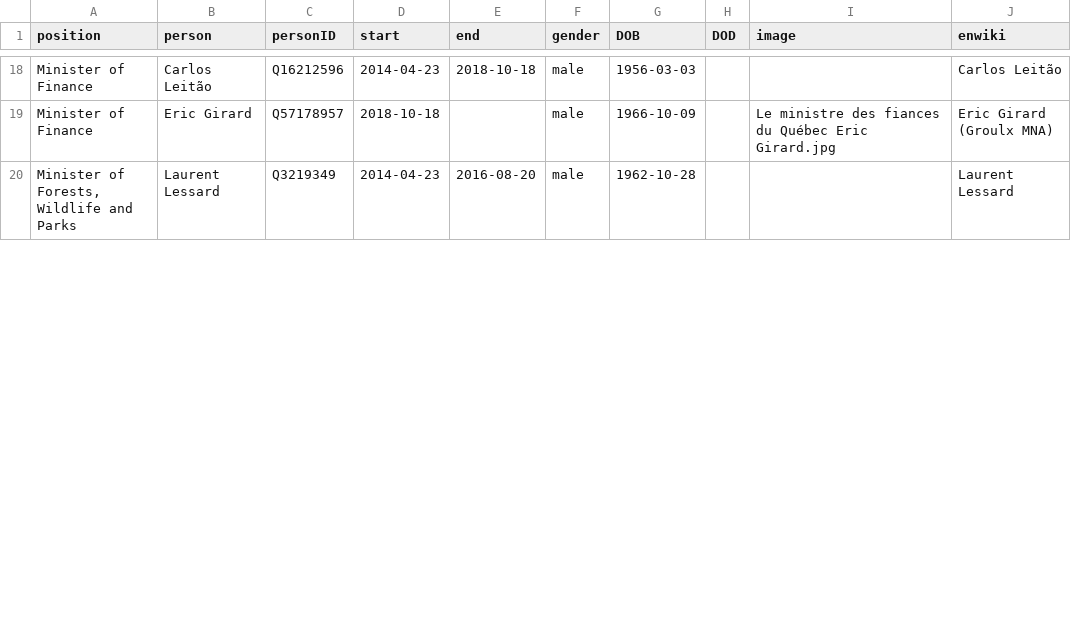
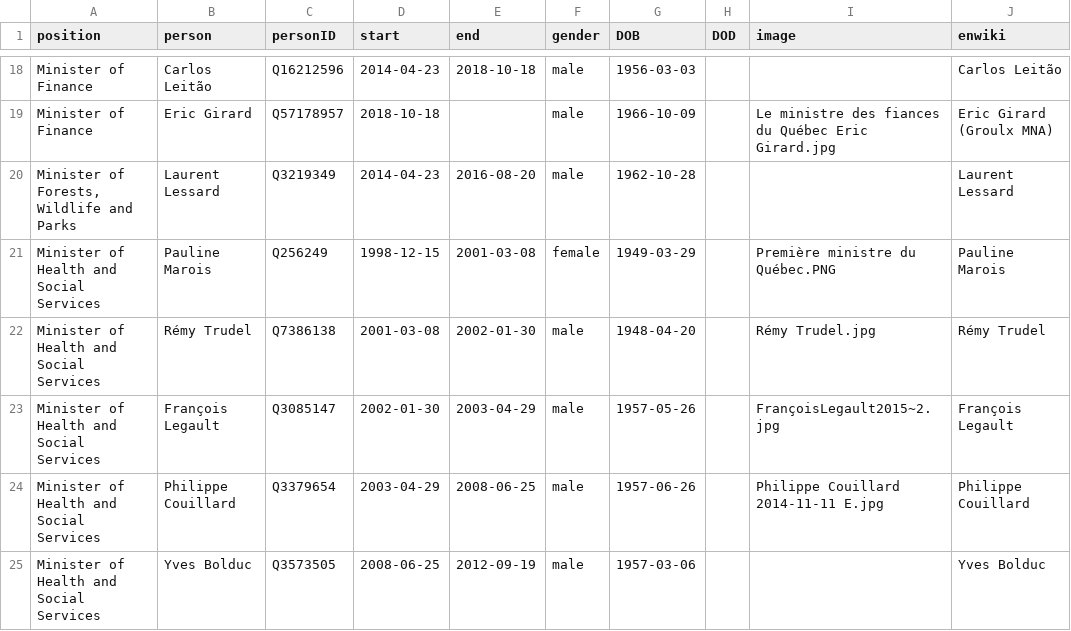
Before and after one commit to every-politician-scrapers/canada-cabinet, a CSV file: html/holders21.csv, drawn as a sheet; only a part is shown, gaps mark what is left out; the diff covers the shown part only.

```diff
--- a/html/holders21.csv
+++ b/html/holders21.csv
@@ -20 +20,6 @@ Minister of Finance,Eric Girard,Q57178957,2018-10-18,,male,1966-10-09,,Le minist
 "Minister of Forests, Wildlife and Parks",Laurent Lessard,Q3219349,2014-04-23,2016-08-20,male,1962-10-28,,,Laurent Lessard
+Minister of Health and Social Services,Pauline Marois,Q256249,1998-12-15,2001-03-08,female,1949-03-29,,Première ministre du Québec.PNG,Pauline Marois
+Minister of Health and Social Services,Rémy Trudel,Q7386138,2001-03-08,2002-01-30,male,1948-04-20,,Rémy Trudel.jpg,Rémy Trudel
+Minister of Health and Social Services,François Legault,Q3085147,2002-01-30,2003-04-29,male,1957-05-26,,FrançoisLegault2015~2.jpg,François Legault
+Minister of Health and Social Services,Philippe Couillard,Q3379654,2003-04-29,2008-06-25,male,1957-06-26,,Philippe Couillard 2014-11-11 E.jpg,Philippe Couillard
+Minister of Health and Social Services,Yves Bolduc,Q3573505,2008-06-25,2012-09-19,male,1957-03-06,,,Yves Bolduc
```
Also changed, not shown: 1 added row and 7 edited cells elsewhere in this file, html/current.csv, html/legislators.csv.
